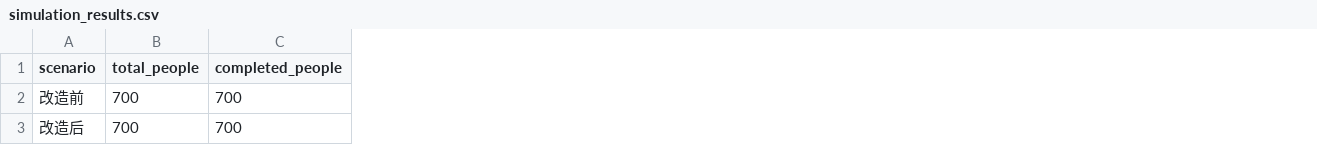
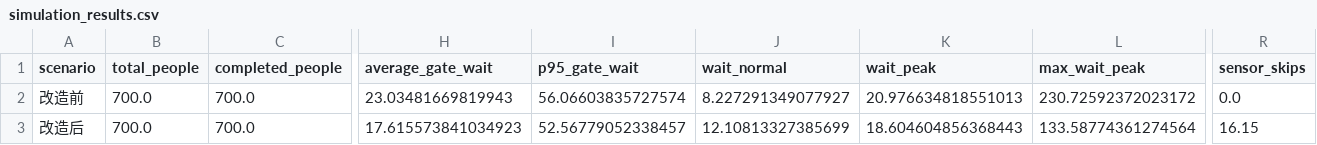
Before and after one commit to YuWeiyu-0215/Smart-Elevator-Simulation, a CSV file: simulation_results.csv, drawn as a sheet; only a part is shown, gaps mark what is left out; the diff covers the shown part only; the diff names each change by its address in the sheet, - before the commit and + after, or states it on an @@ line.

```diff
--- a/simulation_results.csv
+++ b/simulation_results.csv
+column H (average_gate_wait), rows 2-3: 23.03481669819943 | 17.615573841034923
+column I (p95_gate_wait), rows 2-3: 56.06603835727574 | 52.56779052338457
+column J (wait_normal), rows 2-3: 8.227291349077927 | 12.10813327385699
+column K (wait_peak), rows 2-3: 20.976634818551013 | 18.604604856368443
+column L (max_wait_peak), rows 2-3: 230.72592372023172 | 133.58774361274564
+column R (sensor_skips), rows 2-3: 0.0 | 16.15
-B2:B3 (total_people): 700
+B2:B3 (total_people): 700.0
-C2:C3 (completed_people): 700
+C2:C3 (completed_people): 700.0
```
Also changed, not shown: 20 edited cells elsewhere in this file, 7 other files.
